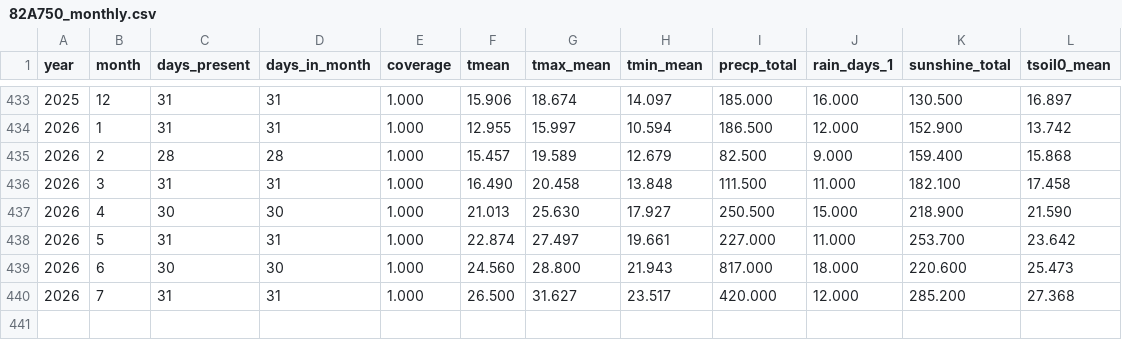
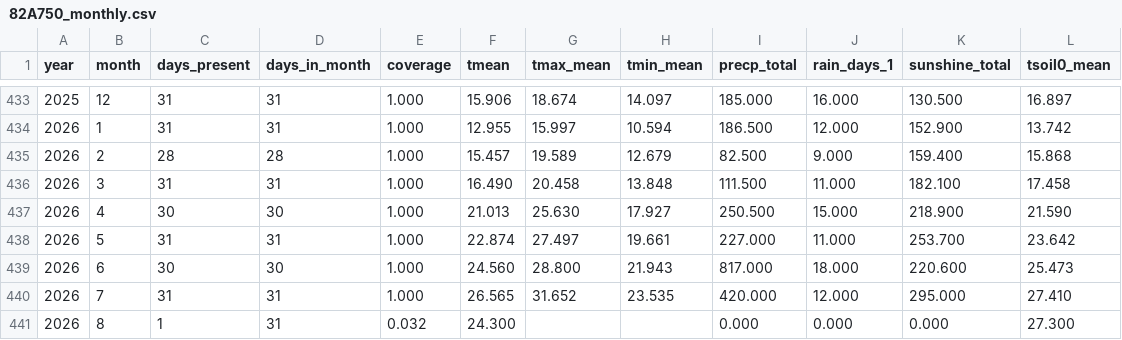
Before and after one commit to BunnyTailGra22/Five-Great-Elements, a CSV file: data/processed/82A750_monthly.csv, drawn as a sheet; only a part is shown, gaps mark what is left out.

```diff
--- a/data/processed/82A750_monthly.csv
+++ b/data/processed/82A750_monthly.csv
@@ -439,2 +439,3 @@ year,month,days_present,days_in_month,coverage,tmean,tmax_mean,tmin_mean,precp_t
 2026,6,30,30,1.000,24.560,28.800,21.943,817.000,18.000,220.600,25.473
-2026,7,31,31,1.000,26.500,31.627,23.517,420.000,12.000,285.200,27.368
+2026,7,31,31,1.000,26.565,31.652,23.535,420.000,12.000,295.000,27.410
+2026,8,1,31,0.032,24.300,,,0.000,0.000,0.000,27.300
```
Also changed, not shown: data/processed/466930_annual.csv, data/processed/82A750_annual.csv, 11 other files.
